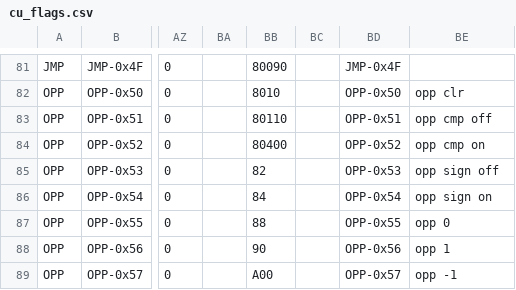
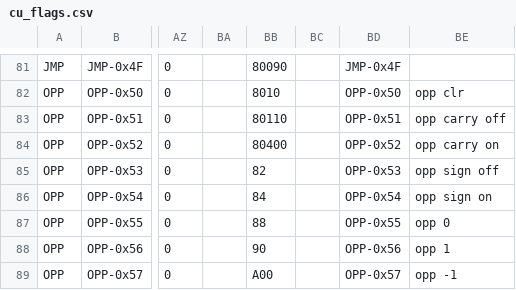
Before and after one commit to AeroX2/tt06-jrb8-computer, a CSV file: rom/cu_flags.csv, drawn as a sheet; only a part is shown, gaps mark what is left out; the diff names each change by its address in the sheet, - before the commit and + after, or states it on an @@ line.

Commit message:
Rename opp cmp to opp carry

```diff
--- a/rom/cu_flags.csv
+++ b/rom/cu_flags.csv
-BE83: opp cmp off
+BE83: opp carry off
-BE84: opp cmp on
+BE84: opp carry on
```
Also changed, not shown: 5 other files.
